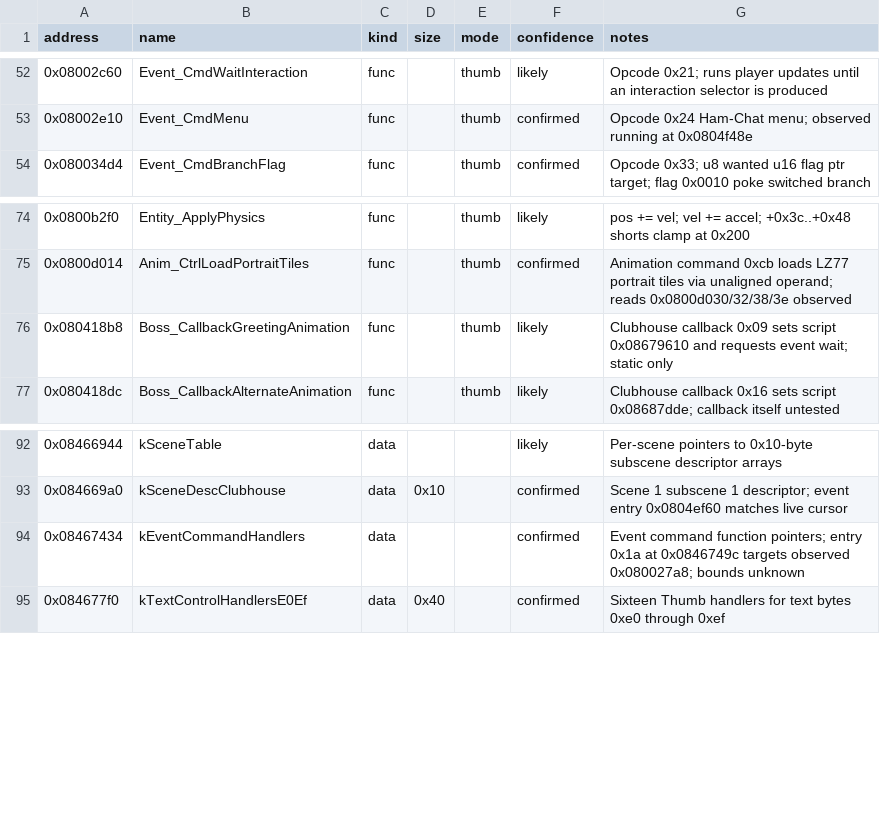
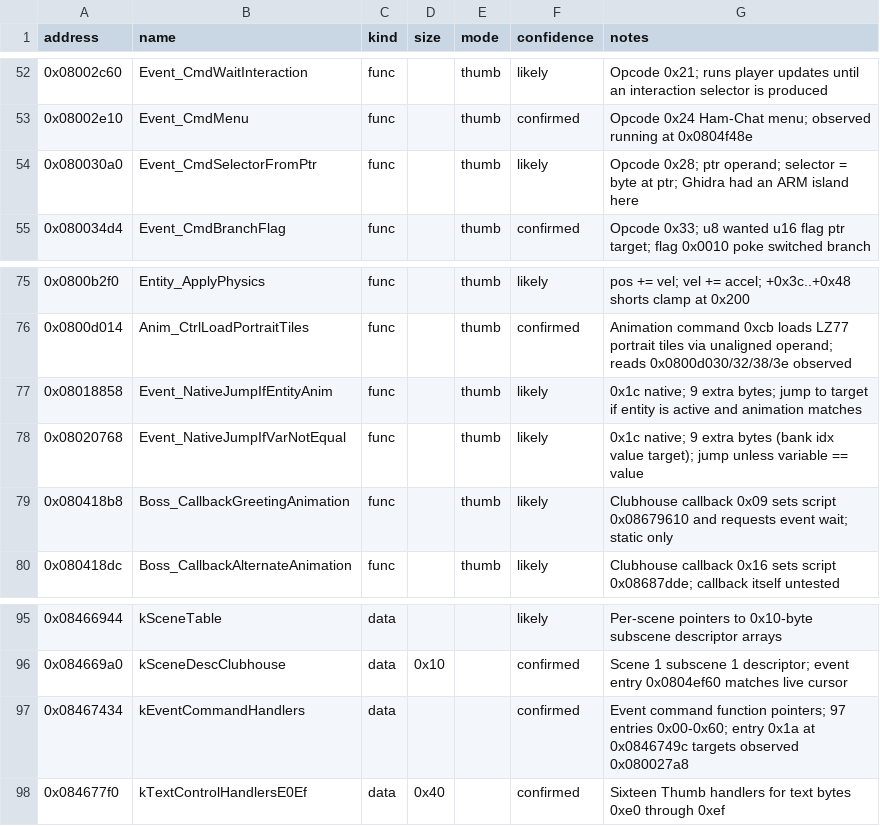
Before and after one commit to tamayaren/hamtaro-hamham-modding, a CSV file: kb/symbols.csv, drawn as a sheet; only a part is shown, gaps mark what is left out.

```diff
--- a/kb/symbols.csv
+++ b/kb/symbols.csv
@@ -53,2 +53,3 @@ address,name,kind,size,mode,confidence,notes
 0x08002e10,Event_CmdMenu,func,,thumb,confirmed,Opcode 0x24 Ham-Chat menu; observed running at 0x0804f48e
+0x080030a0,Event_CmdSelectorFromPtr,func,,thumb,likely,Opcode 0x28; ptr operand; selector = byte at ptr; Ghidra had an ARM island here
 0x080034d4,Event_CmdBranchFlag,func,,thumb,confirmed,Opcode 0x33; u8 wanted u16 flag ptr target; flag 0x0010 poke switched branch
@@ -75,2 +76,4 @@ address,name,kind,size,mode,confidence,notes
 0x0800d014,Anim_CtrlLoadPortraitTiles,func,,thumb,confirmed,Animation command 0xcb loads LZ77 portrait tiles via unaligned operand; reads 0x0800d030/32/38/3e observed
+0x08018858,Event_NativeJumpIfEntityAnim,func,,thumb,likely,0x1c native; 9 extra bytes; jump to target if entity is active and animation matches
+0x08020768,Event_NativeJumpIfVarNotEqual,func,,thumb,likely,0x1c native; 9 extra bytes (bank idx value target); jump unless variable == value
 0x080418b8,Boss_CallbackGreetingAnimation,func,,thumb,likely,Clubhouse callback 0x09 sets script 0x08679610 and requests event wait; static only
@@ -93,3 +96,3 @@ address,name,kind,size,mode,confidence,notes
 0x084669a0,kSceneDescClubhouse,data,0x10,,confirmed,Scene 1 subscene 1 descriptor; event entry 0x0804ef60 matches live cursor
-0x08467434,kEventCommandHandlers,data,,,confirmed,Event command function pointers; entry 0x1a at 0x0846749c targets observed 0x080027a8; bounds unknown
+0x08467434,kEventCommandHandlers,data,,,confirmed,Event command function pointers; 97 entries 0x00-0x60; entry 0x1a at 0x0846749c targets observed 0x080027a8
 0x084677f0,kTextControlHandlersE0Ef,data,0x40,,confirmed,Sixteen Thumb handlers for text bytes 0xe0 through 0xef
```
Also changed, not shown: 5 other files.
